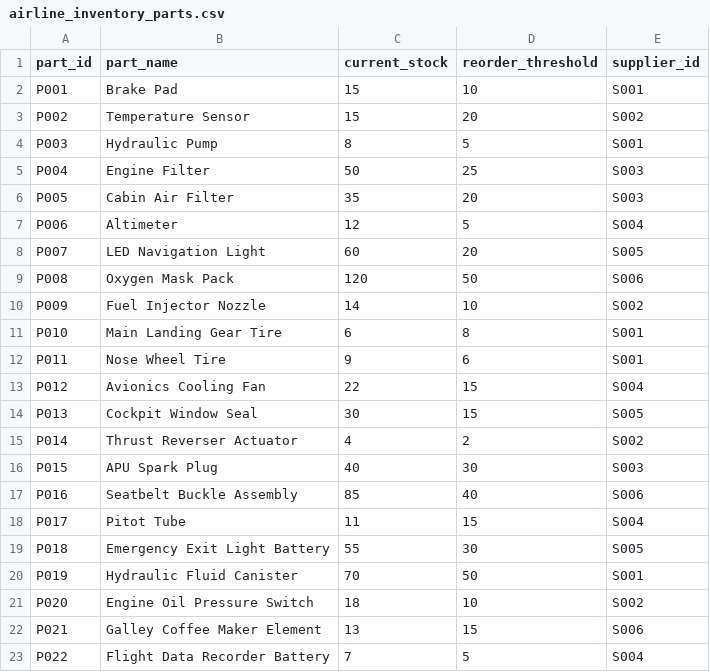
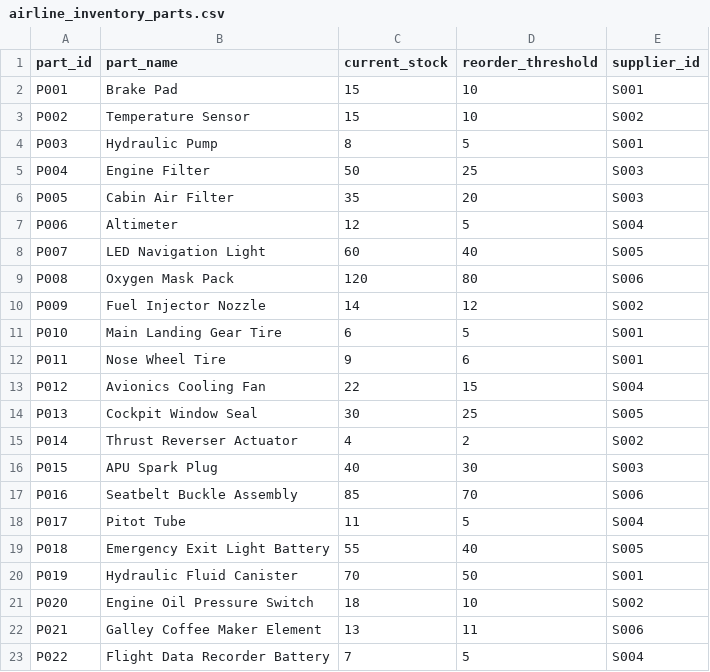
Before and after one commit to SaiSwaroop-Gali/Procurement-agent, a CSV file: data/airline_inventory_parts.csv, drawn as a sheet.

```diff
--- a/data/airline_inventory_parts.csv
+++ b/data/airline_inventory_parts.csv
@@ -2,3 +2,3 @@ part_id,part_name,current_stock,reorder_threshold,supplier_id
 P001,Brake Pad,15,10,S001
-P002,Temperature Sensor,15,20,S002
+P002,Temperature Sensor,15,10,S002
 P003,Hydraulic Pump,8,5,S001
@@ -7,17 +7,17 @@ P005,Cabin Air Filter,35,20,S003
 P006,Altimeter,12,5,S004
-P007,LED Navigation Light,60,20,S005
-P008,Oxygen Mask Pack,120,50,S006
-P009,Fuel Injector Nozzle,14,10,S002
-P010,Main Landing Gear Tire,6,8,S001
+P007,LED Navigation Light,60,40,S005
+P008,Oxygen Mask Pack,120,80,S006
+P009,Fuel Injector Nozzle,14,12,S002
+P010,Main Landing Gear Tire,6,5,S001
 P011,Nose Wheel Tire,9,6,S001
 P012,Avionics Cooling Fan,22,15,S004
-P013,Cockpit Window Seal,30,15,S005
+P013,Cockpit Window Seal,30,25,S005
 P014,Thrust Reverser Actuator,4,2,S002
 P015,APU Spark Plug,40,30,S003
-P016,Seatbelt Buckle Assembly,85,40,S006
-P017,Pitot Tube,11,15,S004
-P018,Emergency Exit Light Battery,55,30,S005
+P016,Seatbelt Buckle Assembly,85,70,S006
+P017,Pitot Tube,11,5,S004
+P018,Emergency Exit Light Battery,55,40,S005
 P019,Hydraulic Fluid Canister,70,50,S001
 P020,Engine Oil Pressure Switch,18,10,S002
-P021,Galley Coffee Maker Element,13,15,S006
+P021,Galley Coffee Maker Element,13,11,S006
 P022,Flight Data Recorder Battery,7,5,S004
```
Also changed, not shown: 16 other files.
